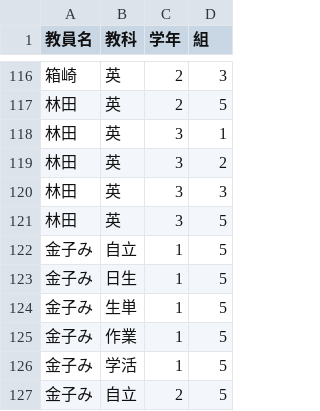
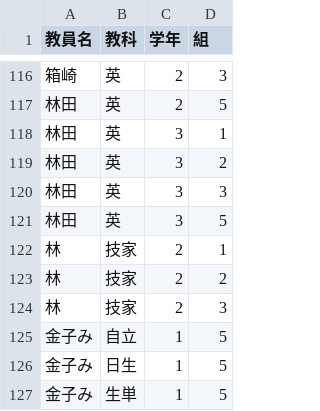
Before and after one commit to mitsuhirohayashi/timetable-generator-v5, a CSV file: data/config/teacher_subject_mapping.csv, drawn as a sheet; only a part is shown, gaps mark what is left out; the shorter side is filled out with more unchanged rows; the diff names each change by its address in the sheet, - before the commit and + after, or states it on an @@ line.

```diff
--- a/data/config/teacher_subject_mapping.csv
+++ b/data/config/teacher_subject_mapping.csv
+row 122: 林 | 技家 | 2 | 1
+row 123: 林 | 技家 | 2 | 2
+row 124: 林 | 技家 | 2 | 3
```
Also changed, not shown: data/config/base_timetable.csv, data/config/fixed_subjects.csv, 33 other files.
